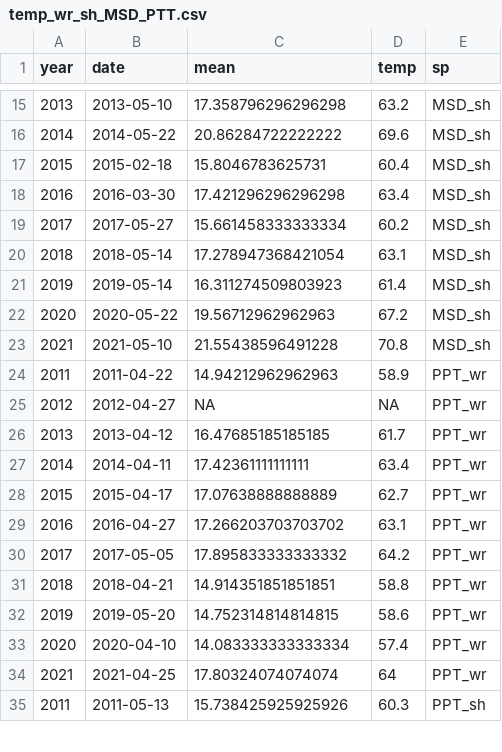
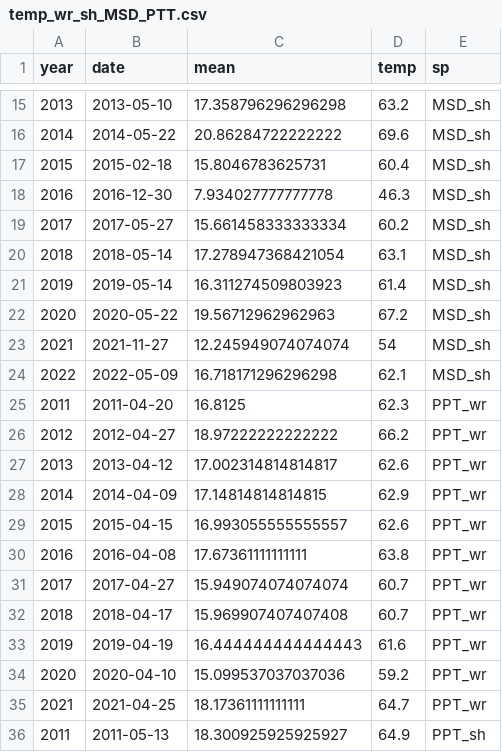
Before and after one commit to BDO-Science/LTO_cp, a CSV file: data_clean/temp_wr_sh_MSD_PTT.csv, drawn as a sheet; only a part is shown, gaps mark what is left out; the diff covers the shown part only.

```diff
--- a/data_clean/temp_wr_sh_MSD_PTT.csv
+++ b/data_clean/temp_wr_sh_MSD_PTT.csv
@@ -17,3 +17,3 @@ year,date,mean,temp,sp
 2015,2015-02-18,15.8046783625731,60.4,MSD_sh
-2016,2016-03-30,17.421296296296298,63.4,MSD_sh
+2016,2016-12-30,7.934027777777778,46.3,MSD_sh
 2017,2017-05-27,15.661458333333334,60.2,MSD_sh
@@ -22,14 +22,15 @@ year,date,mean,temp,sp
 2020,2020-05-22,19.56712962962963,67.2,MSD_sh
-2021,2021-05-10,21.55438596491228,70.8,MSD_sh
-2011,2011-04-22,14.94212962962963,58.9,PPT_wr
-2012,2012-04-27,NA,NA,PPT_wr
-2013,2013-04-12,16.47685185185185,61.7,PPT_wr
-2014,2014-04-11,17.42361111111111,63.4,PPT_wr
-2015,2015-04-17,17.07638888888889,62.7,PPT_wr
-2016,2016-04-27,17.266203703703702,63.1,PPT_wr
-2017,2017-05-05,17.895833333333332,64.2,PPT_wr
-2018,2018-04-21,14.914351851851851,58.8,PPT_wr
-2019,2019-05-20,14.752314814814815,58.6,PPT_wr
-2020,2020-04-10,14.083333333333334,57.4,PPT_wr
-2021,2021-04-25,17.80324074074074,64,PPT_wr
-2011,2011-05-13,15.738425925925926,60.3,PPT_sh
+2021,2021-11-27,12.245949074074074,54,MSD_sh
+2022,2022-05-09,16.718171296296298,62.1,MSD_sh
+2011,2011-04-20,16.8125,62.3,PPT_wr
+2012,2012-04-27,18.97222222222222,66.2,PPT_wr
+2013,2013-04-12,17.002314814814817,62.6,PPT_wr
+2014,2014-04-09,17.14814814814815,62.9,PPT_wr
+2015,2015-04-15,16.993055555555557,62.6,PPT_wr
+2016,2016-04-08,17.67361111111111,63.8,PPT_wr
+2017,2017-04-27,15.949074074074074,60.7,PPT_wr
+2018,2018-04-17,15.969907407407408,60.7,PPT_wr
+2019,2019-04-19,16.444444444444443,61.6,PPT_wr
+2020,2020-04-10,15.099537037037036,59.2,PPT_wr
+2021,2021-04-25,18.17361111111111,64.7,PPT_wr
+2011,2011-05-13,18.300925925925927,64.9,PPT_sh
```
Also changed, not shown: 6 added rows, 5 removed rows and 27 edited cells elsewhere in this file, 7 other files.
